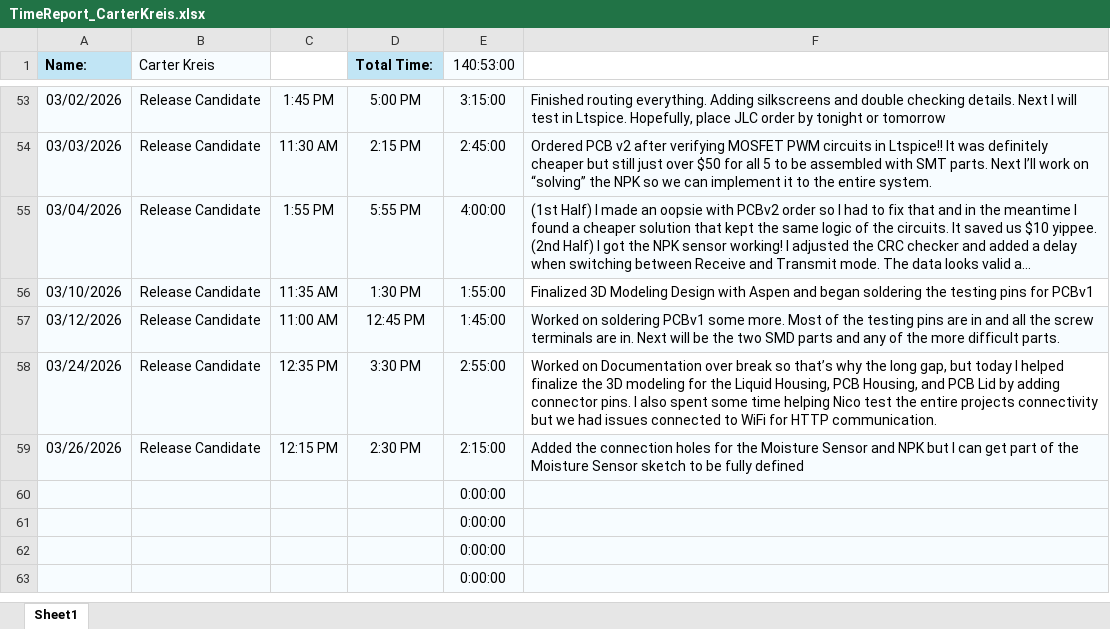
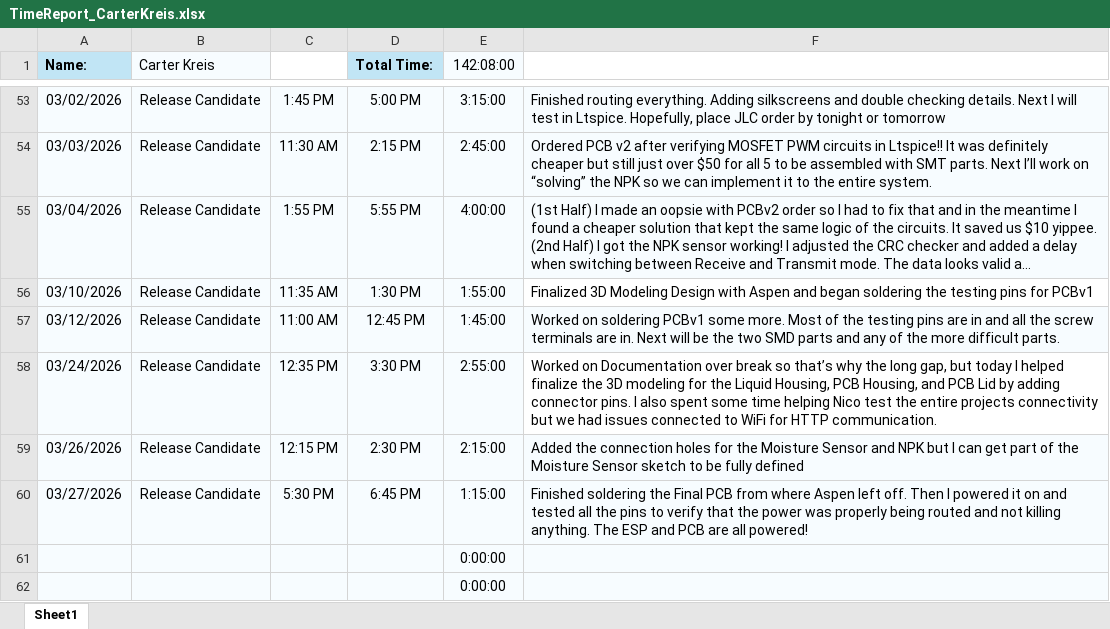
Before and after one commit to aboler/plant-partner, an Excel workbook: Documentation/Contributions/TimeReport_CarterKreis.xlsx, sheet Sheet1, drawn as a sheet; only a part is shown, gaps mark what is left out; the shorter side is filled out with more unchanged rows; long unchanged cells end in …; values as stored, in another font and other column widths than the file's, no borders; removed rows and columns are numbered as before the commit, all else as after; the diff names each change by its address in the sheet, - before the commit and + after, or states it on an @@ line.

Commit message:
Updated Timesheet

```diff
--- a/Documentation/Contributions/TimeReport_CarterKreis.xlsx (sheet Sheet1)
+++ b/Documentation/Contributions/TimeReport_CarterKreis.xlsx (sheet Sheet1)
-E1: 140:53:00
+E1: 142:08:00
-row 60:  |  |  |  | 0:00:00
+row 60: 03/27/2026 | Release Candidate | 5:30 PM | 6:45 PM | 1:15:00 | Finished soldering the Final PCB from where Aspen left off. Then I powered it on and tested all the pins to verify that the power was properly being routed and not killing anything. The ESP and PCB are all powered!
```
